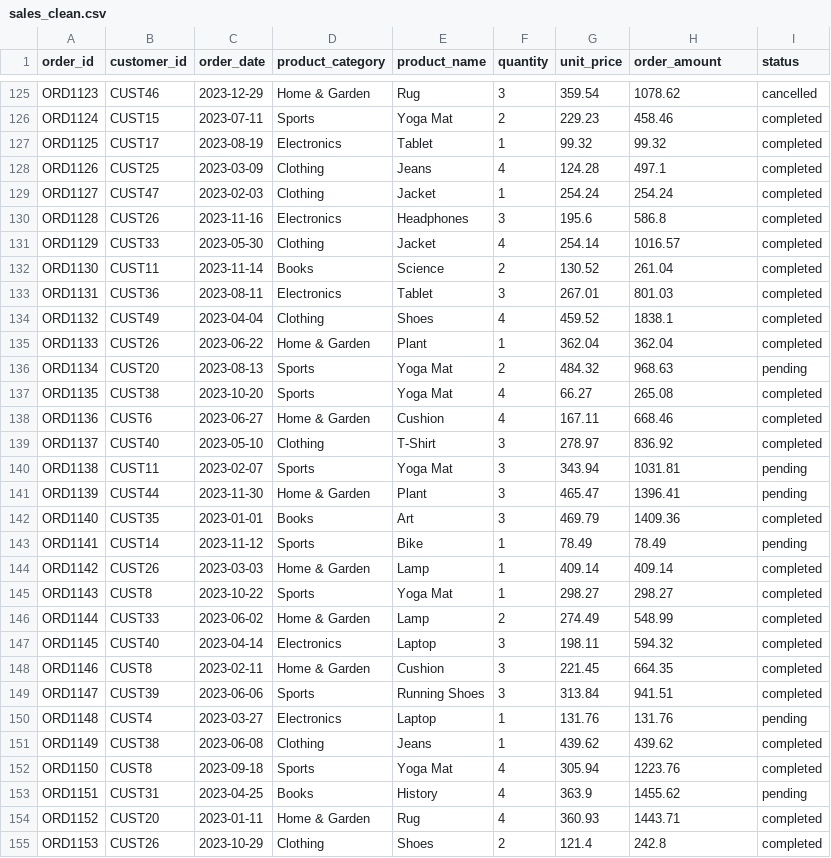
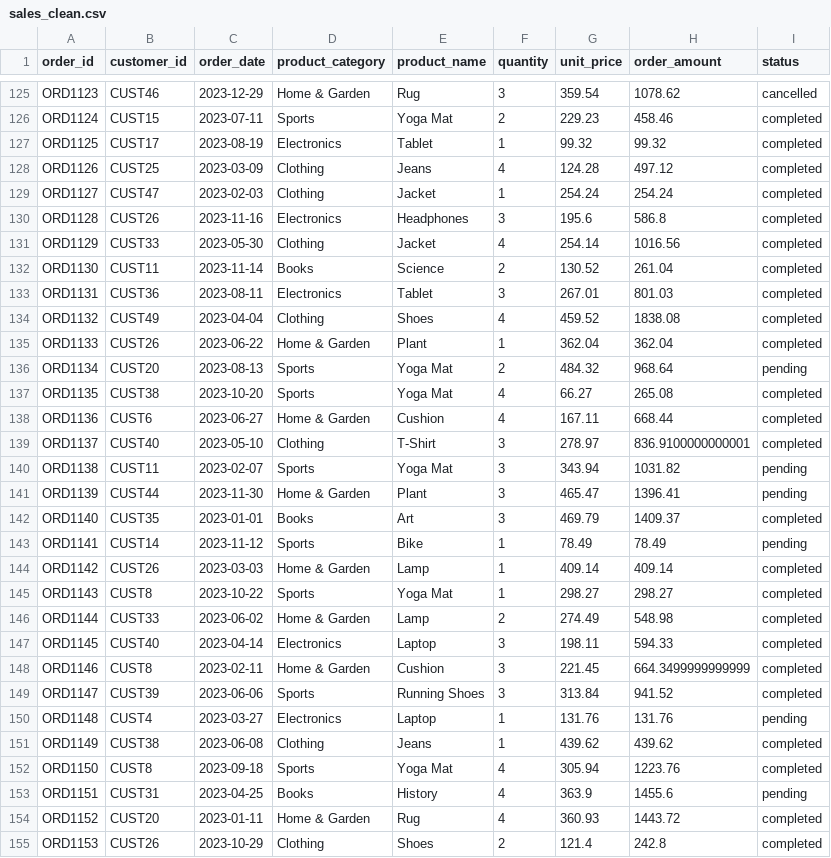
Before and after one commit to maximklassen/sales_analytics, a CSV file: data/sales_clean.csv, drawn as a sheet; only a part is shown, gaps mark what is left out; the diff covers the shown part only.

Commit message:
feat: design of output data and info

```diff
--- a/data/sales_clean.csv
+++ b/data/sales_clean.csv
@@ -127,17 +127,17 @@ ORD1124,CUST15,2023-07-11,Sports,Yoga Mat,2,229.23,458.46,completed
 ORD1125,CUST17,2023-08-19,Electronics,Tablet,1,99.32,99.32,completed
-ORD1126,CUST25,2023-03-09,Clothing,Jeans,4,124.28,497.1,completed
+ORD1126,CUST25,2023-03-09,Clothing,Jeans,4,124.28,497.12,completed
 ORD1127,CUST47,2023-02-03,Clothing,Jacket,1,254.24,254.24,completed
 ORD1128,CUST26,2023-11-16,Electronics,Headphones,3,195.6,586.8,completed
-ORD1129,CUST33,2023-05-30,Clothing,Jacket,4,254.14,1016.57,completed
+ORD1129,CUST33,2023-05-30,Clothing,Jacket,4,254.14,1016.56,completed
 ORD1130,CUST11,2023-11-14,Books,Science,2,130.52,261.04,completed
 ORD1131,CUST36,2023-08-11,Electronics,Tablet,3,267.01,801.03,completed
-ORD1132,CUST49,2023-04-04,Clothing,Shoes,4,459.52,1838.1,completed
+ORD1132,CUST49,2023-04-04,Clothing,Shoes,4,459.52,1838.08,completed
 ORD1133,CUST26,2023-06-22,Home & Garden,Plant,1,362.04,362.04,completed
-ORD1134,CUST20,2023-08-13,Sports,Yoga Mat,2,484.32,968.63,pending
+ORD1134,CUST20,2023-08-13,Sports,Yoga Mat,2,484.32,968.64,pending
 ORD1135,CUST38,2023-10-20,Sports,Yoga Mat,4,66.27,265.08,completed
-ORD1136,CUST6,2023-06-27,Home & Garden,Cushion,4,167.11,668.46,completed
-ORD1137,CUST40,2023-05-10,Clothing,T-Shirt,3,278.97,836.92,completed
-ORD1138,CUST11,2023-02-07,Sports,Yoga Mat,3,343.94,1031.81,pending
+ORD1136,CUST6,2023-06-27,Home & Garden,Cushion,4,167.11,668.44,completed
+ORD1137,CUST40,2023-05-10,Clothing,T-Shirt,3,278.97,836.9100000000001,completed
+ORD1138,CUST11,2023-02-07,Sports,Yoga Mat,3,343.94,1031.82,pending
 ORD1139,CUST44,2023-11-30,Home & Garden,Plant,3,465.47,1396.41,pending
-ORD1140,CUST35,2023-01-01,Books,Art,3,469.79,1409.36,completed
+ORD1140,CUST35,2023-01-01,Books,Art,3,469.79,1409.37,completed
 ORD1141,CUST14,2023-11-12,Sports,Bike,1,78.49,78.49,pending
@@ -145,6 +145,6 @@ ORD1142,CUST26,2023-03-03,Home & Garden,Lamp,1,409.14,409.14,completed
 ORD1143,CUST8,2023-10-22,Sports,Yoga Mat,1,298.27,298.27,completed
-ORD1144,CUST33,2023-06-02,Home & Garden,Lamp,2,274.49,548.99,completed
-ORD1145,CUST40,2023-04-14,Electronics,Laptop,3,198.11,594.32,completed
-ORD1146,CUST8,2023-02-11,Home & Garden,Cushion,3,221.45,664.35,completed
-ORD1147,CUST39,2023-06-06,Sports,Running Shoes,3,313.84,941.51,completed
+ORD1144,CUST33,2023-06-02,Home & Garden,Lamp,2,274.49,548.98,completed
+ORD1145,CUST40,2023-04-14,Electronics,Laptop,3,198.11,594.33,completed
+ORD1146,CUST8,2023-02-11,Home & Garden,Cushion,3,221.45,664.3499999999999,completed
+ORD1147,CUST39,2023-06-06,Sports,Running Shoes,3,313.84,941.52,completed
 ORD1148,CUST4,2023-03-27,Electronics,Laptop,1,131.76,131.76,pending
@@ -152,4 +152,4 @@ ORD1149,CUST38,2023-06-08,Clothing,Jeans,1,439.62,439.62,completed
 ORD1150,CUST8,2023-09-18,Sports,Yoga Mat,4,305.94,1223.76,completed
-ORD1151,CUST31,2023-04-25,Books,History,4,363.9,1455.62,pending
-ORD1152,CUST20,2023-01-11,Home & Garden,Rug,4,360.93,1443.71,completed
+ORD1151,CUST31,2023-04-25,Books,History,4,363.9,1455.6,pending
+ORD1152,CUST20,2023-01-11,Home & Garden,Rug,4,360.93,1443.72,completed
 ORD1153,CUST26,2023-10-29,Clothing,Shoes,2,121.4,242.8,completed
```
Also changed, not shown: 79 edited cells elsewhere in this file, 5 other files.
